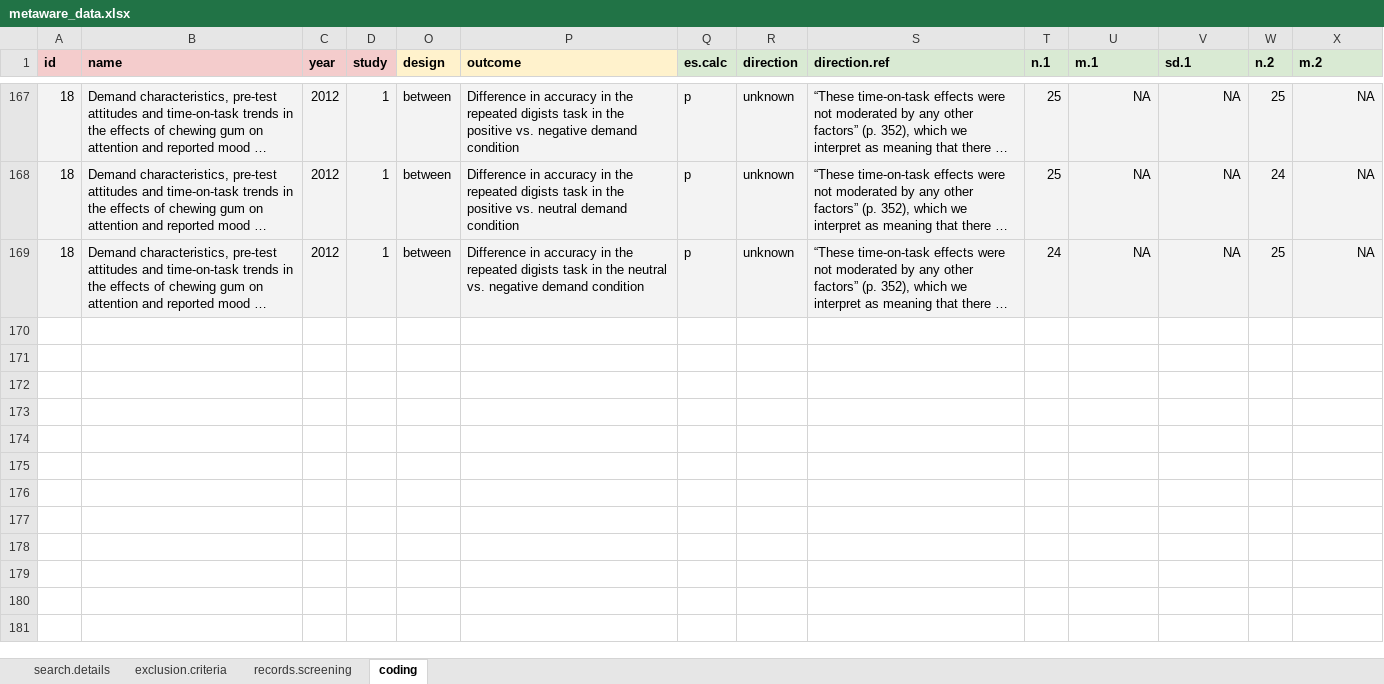
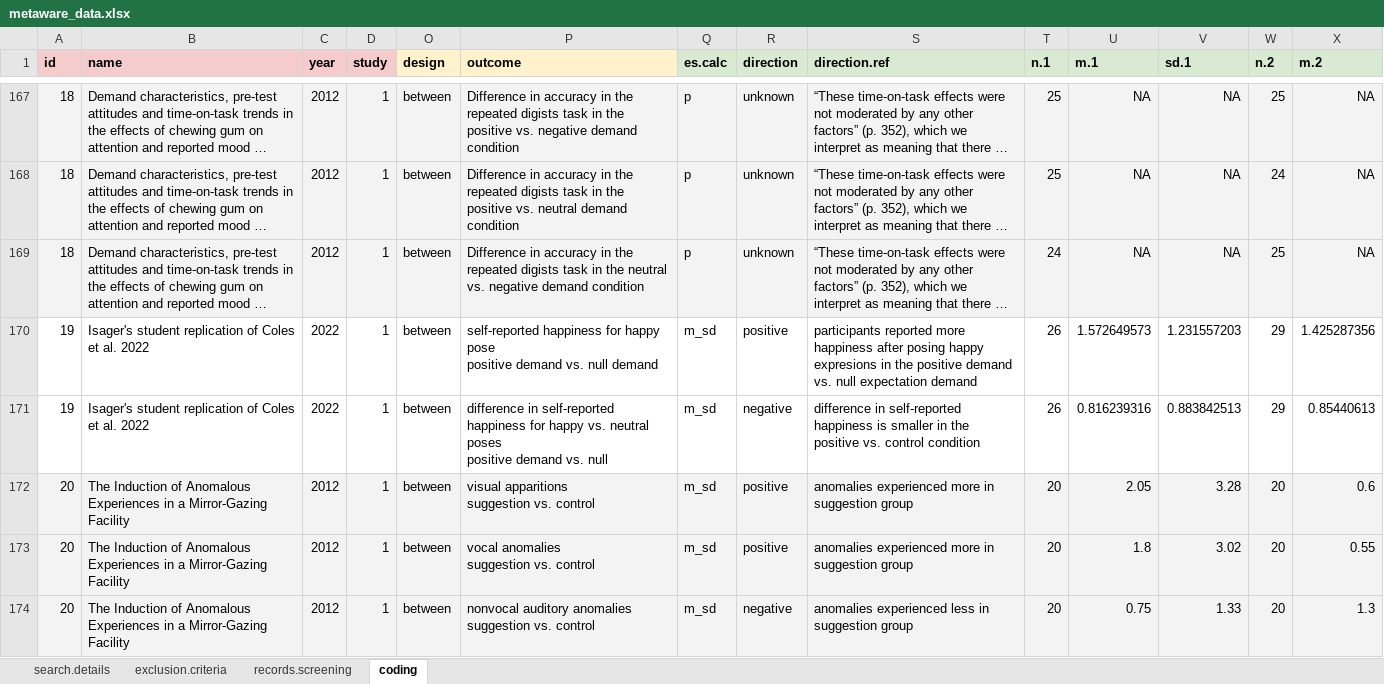
Before and after one commit to ColesNicholas/metaware, an Excel workbook: metaware_data.xlsx, sheet coding, drawn as a sheet; only a part is shown, gaps mark what is left out; long unchanged cells end in …; values as stored, in another font and other column widths than the file's, no borders; charts and pictures not drawn; rows hold the shown columns only; ↵ is a line break in a cell; the diff covers the shown part only; the diff names each change by its address in the sheet, - before the commit and + after, or states it on an @@ line.

```diff
--- a/metaware_data.xlsx (sheet coding)
+++ b/metaware_data.xlsx (sheet coding)
+row 170: 19 | Isager's student replication of Coles et al. 2022 | 2022 | 1 | between | self-reported happiness for happy pose ↵ positive demand vs. null demand | m_sd | positive | participants reported more happiness after posing happy expresions in the positive demand vs. null expectation demand | 26 | 1.572649573 | 1.231557203 | 29 | 1.425287356
+row 171: 19 | Isager's student replication of Coles et al. 2022 | 2022 | 1 | between | difference in self-reported happiness for happy vs. neutral poses ↵ positive demand vs. null | m_sd | negative | difference in self-reported happiness is smaller in the positive vs. control condition | 26 | 0.816239316 | 0.883842513 | 29 | 0.85440613
+row 172: 20 | The Induction of Anomalous Experiences in a Mirror-Gazing Facility | 2012 | 1 | between | visual apparitions ↵ suggestion vs. control | m_sd | positive | anomalies experienced more in suggestion group | 20 | 2.05 | 3.28 | 20 | 0.6
+row 173: 20 | The Induction of Anomalous Experiences in a Mirror-Gazing Facility | 2012 | 1 | between | vocal anomalies ↵ suggestion vs. control | m_sd | positive | anomalies experienced more in suggestion group | 20 | 1.8 | 3.02 | 20 | 0.55
+row 174: 20 | The Induction of Anomalous Experiences in a Mirror-Gazing Facility | 2012 | 1 | between | nonvocal auditory anomalies ↵ suggestion vs. control | m_sd | negative | anomalies experienced less in suggestion group | 20 | 0.75 | 1.33 | 20 | 1.3
```
Also changed, not shown: 40 added rows and 21 edited cells elsewhere in this sheet, sheet records.screening, sheet exclusion.criteria, 3 other files.
